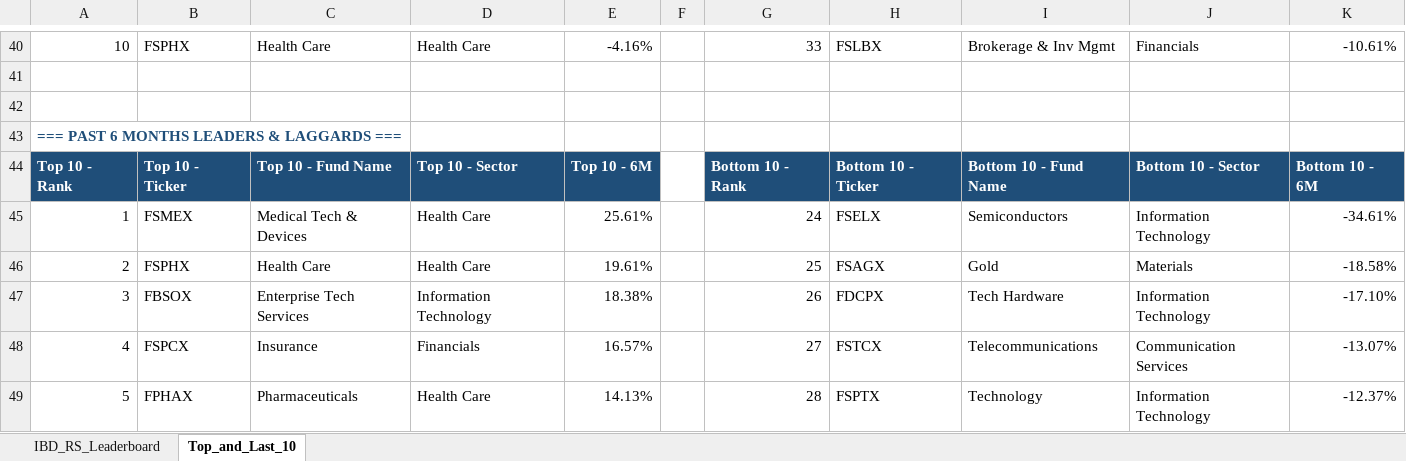
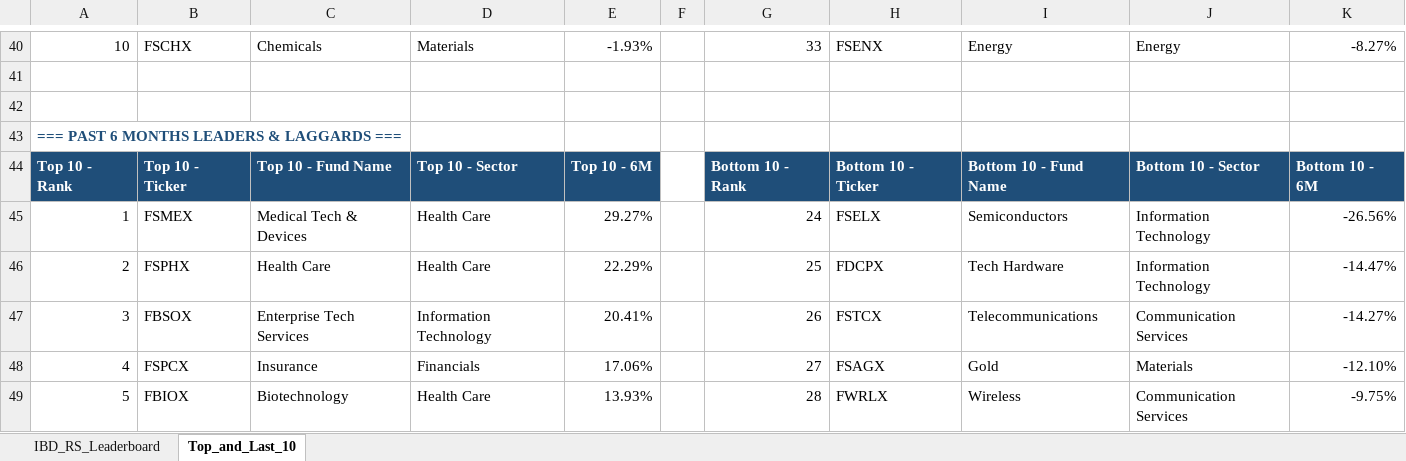
Before and after one commit to Jamesssurfer/Fidelity-Sector-Tracker, an Excel workbook: Fidelity_RS_Leaderboard.xlsx, sheet Top_and_Last_10, drawn as a sheet; only a part is shown, gaps mark what is left out; values as stored, in another font and other column widths than the file's, no borders; formulas without a stored value are shown as written; the diff covers the shown part only; the diff names each change by its address in the sheet, - before the commit and + after, or states it on an @@ line.

```diff
--- a/Fidelity_RS_Leaderboard.xlsx (sheet Top_and_Last_10)
+++ b/Fidelity_RS_Leaderboard.xlsx (sheet Top_and_Last_10)
-B40: FSPHX
+B40: FSCHX
-C40: Health Care
+C40: Chemicals
-D40: Health Care
+D40: Materials
-E40: -4.16%
+E40: -1.93%
-H40: FSLBX
+H40: FSENX
-I40: Brokerage & Inv Mgmt
+I40: Energy
-J40: Financials
+J40: Energy
-K40: -10.61%
+K40: -8.27%
-E45: 25.61%
+E45: 29.27%
-K45: -34.61%
+K45: -26.56%
-E46: 19.61%
+E46: 22.29%
-H46: FSAGX
+H46: FDCPX
-I46: Gold
+I46: Tech Hardware
-J46: Materials
+J46: Information Technology
-K46: -18.58%
+K46: -14.47%
-E47: 18.38%
+E47: 20.41%
-H47: FDCPX
+H47: FSTCX
-I47: Tech Hardware
+I47: Telecommunications
-J47: Information Technology
+J47: Communication Services
-K47: -17.10%
+K47: -14.27%
-E48: 16.57%
+E48: 17.06%
-H48: FSTCX
+H48: FSAGX
-I48: Telecommunications
+I48: Gold
-J48: Communication Services
+J48: Materials
-K48: -13.07%
+K48: -12.10%
-B49: FPHAX
+B49: FBIOX
-C49: Pharmaceuticals
+C49: Biotechnology
-E49: 14.13%
+E49: 13.93%
-H49: FSPTX
+H49: FWRLX
-I49: Technology
+I49: Wireless
-J49: Information Technology
+J49: Communication Services
-K49: -12.37%
+K49: -9.75%
```
Also changed, not shown: 13 added rows, 13 removed rows and 186 edited cells elsewhere in this sheet, sheet IBD_RS_Leaderboard.
